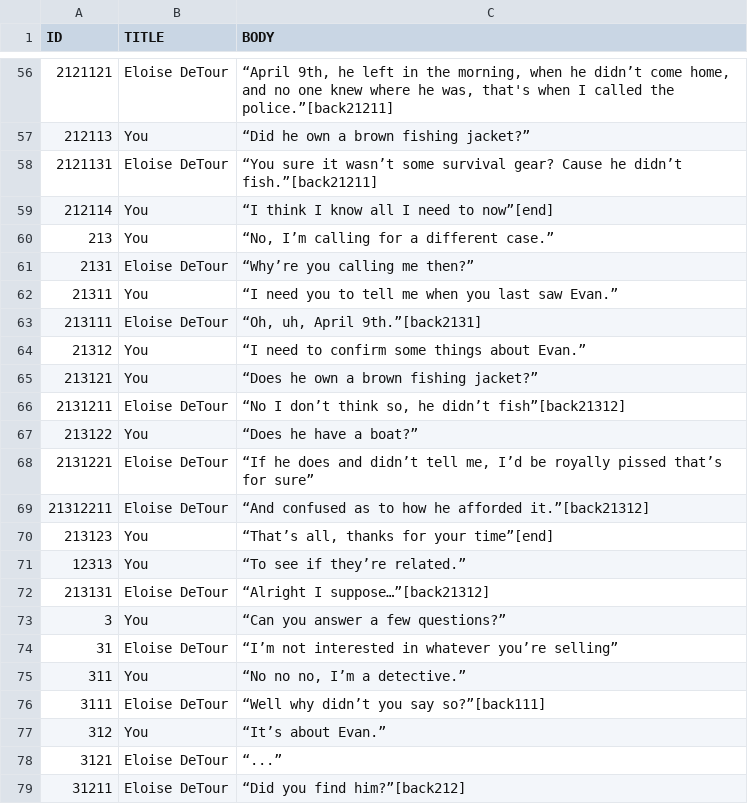
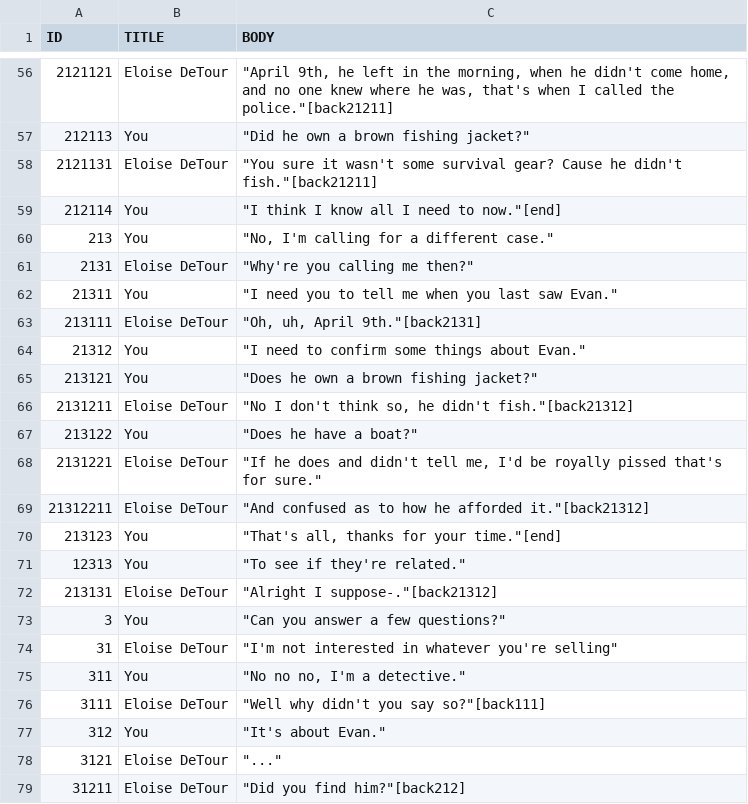
Before and after one commit to McNickMaster/CryptidCaseFiles, a CSV file: Assets/TextSRC/output7.csv, drawn as a sheet; only a part is shown, gaps mark what is left out; the diff covers the shown part only.

```diff
--- a/Assets/TextSRC/output7.csv
+++ b/Assets/TextSRC/output7.csv
@@ -56,24 +56,24 @@ ID,TITLE,BODY
-2121121,Eloise DeTour,"“April 9th, he left in the morning, when he didn’t come home, and no one knew where he was, that's when I called the police.”[back21211]"
-212113,You,“Did he own a brown fishing jacket?”
-2121131,Eloise DeTour,“You sure it wasn’t some survival gear? Cause he didn’t fish.”[back21211]
-212114,You,“I think I know all I need to now”[end]
-213,You,"“No, I’m calling for a different case.”"
-2131,Eloise DeTour,“Why’re you calling me then?”
-21311,You,“I need you to tell me when you last saw Evan.”
-213111,Eloise DeTour,"“Oh, uh, April 9th.”[back2131]"
-21312,You,“I need to confirm some things about Evan.”
-213121,You,“Does he own a brown fishing jacket?”
-2131211,Eloise DeTour,"“No I don’t think so, he didn’t fish”[back21312]"
-213122,You,“Does he have a boat?”
-2131221,Eloise DeTour,"“If he does and didn’t tell me, I’d be royally pissed that’s for sure”"
-21312211,Eloise DeTour,“And confused as to how he afforded it.”[back21312]
-213123,You,"“That’s all, thanks for your time”[end]"
-12313,You,“To see if they’re related.”
-213131,Eloise DeTour,“Alright I suppose…”[back21312]
-3,You,“Can you answer a few questions?”
-31,Eloise DeTour,“I’m not interested in whatever you’re selling”
-311,You,"“No no no, I’m a detective.”"
-3111,Eloise DeTour,“Well why didn’t you say so?”[back111]
-312,You,“It’s about Evan.”
-3121,Eloise DeTour,“...”
-31211,Eloise DeTour,“Did you find him?”[back212]
+2121121,Eloise DeTour,"""April 9th, he left in the morning, when he didn't come home, and no one knew where he was, that's when I called the police.""[back21211]"
+212113,You,"""Did he own a brown fishing jacket?"""
+2121131,Eloise DeTour,"""You sure it wasn't some survival gear? Cause he didn't fish.""[back21211]"
+212114,You,"""I think I know all I need to now.""[end]"
+213,You,"""No, I'm calling for a different case."""
+2131,Eloise DeTour,"""Why're you calling me then?"""
+21311,You,"""I need you to tell me when you last saw Evan."""
+213111,Eloise DeTour,"""Oh, uh, April 9th.""[back2131]"
+21312,You,"""I need to confirm some things about Evan."""
+213121,You,"""Does he own a brown fishing jacket?"""
+2131211,Eloise DeTour,"""No I don't think so, he didn't fish.""[back21312]"
+213122,You,"""Does he have a boat?"""
+2131221,Eloise DeTour,"""If he does and didn't tell me, I'd be royally pissed that's for sure."""
+21312211,Eloise DeTour,"""And confused as to how he afforded it.""[back21312]"
+213123,You,"""That's all, thanks for your time.""[end]"
+12313,You,"""To see if they're related."""
+213131,Eloise DeTour,"""Alright I suppose-.""[back21312]"
+3,You,"""Can you answer a few questions?"""
+31,Eloise DeTour,"""I'm not interested in whatever you're selling"""
+311,You,"""No no no, I'm a detective."""
+3111,Eloise DeTour,"""Well why didn't you say so?""[back111]"
+312,You,"""It's about Evan."""
+3121,Eloise DeTour,"""..."""
+31211,Eloise DeTour,"""Did you find him?""[back212]"
```
Also changed, not shown: 54 edited cells elsewhere in this file, Assets/TextSRC/output10.csv, Assets/TextSRC/output3.csv, 45 other files.
